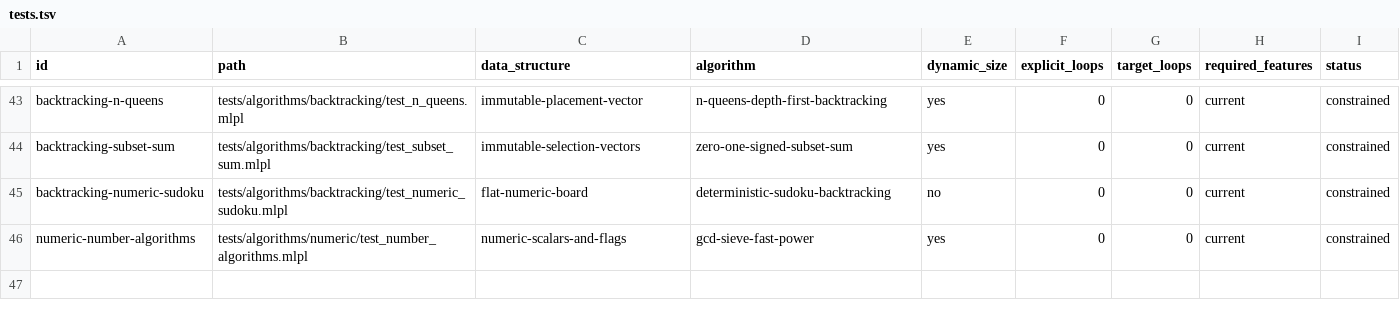
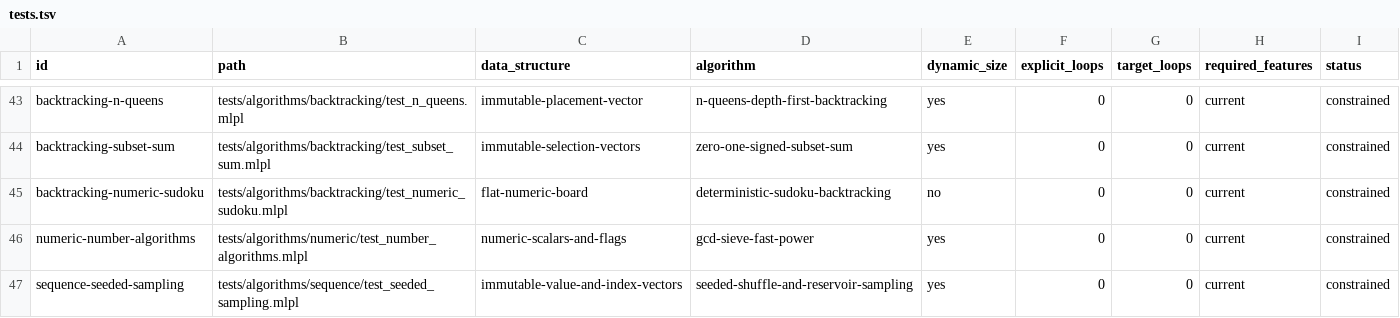
Before and after one commit to sw-ml-study/demo-algorithms, a TSV file: catalog/tests.tsv, drawn as a sheet; only a part is shown, gaps mark what is left out.

```diff
--- a/catalog/tests.tsv
+++ b/catalog/tests.tsv
@@ -46 +46,2 @@ backtracking-numeric-sudoku	tests/algorithms/backtracking/test_numeric_sudoku.ml
 numeric-number-algorithms	tests/algorithms/numeric/test_number_algorithms.mlpl	numeric-scalars-and-flags	gcd-sieve-fast-power	yes	0	0	current	constrained
+sequence-seeded-sampling	tests/algorithms/sequence/test_seeded_sampling.mlpl	immutable-value-and-index-vectors	seeded-shuffle-and-reservoir-sampling	yes	0	0	current	constrained
```
Also changed, not shown: catalog/demos.tsv, 13 other files.
